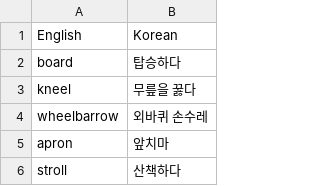
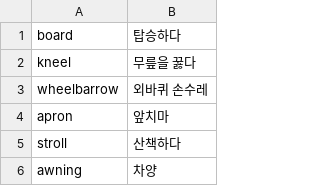
Before and after one commit to Samingyeong/English_word_app, a CSV file: word_assets/LC_TEST_01.csv, drawn as a sheet; only a part is shown; the shorter side is filled out with more unchanged rows.

```diff
--- a/word_assets/LC_TEST_01.csv
+++ b/word_assets/LC_TEST_01.csv
@@ -1,2 +1 @@
-English,Korean
 board,탑승하다
```
Also changed, not shown: word_assets/LC_TEST_02.csv, word_assets/LC_TEST_03.csv, 9 other files.
